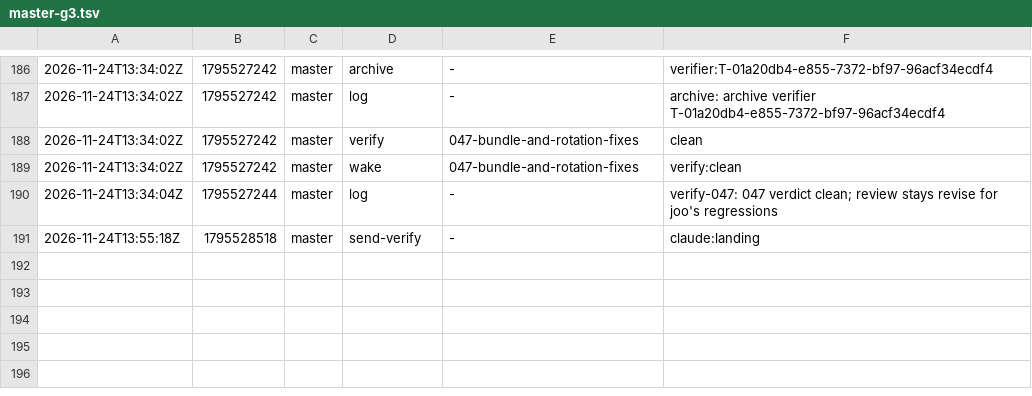
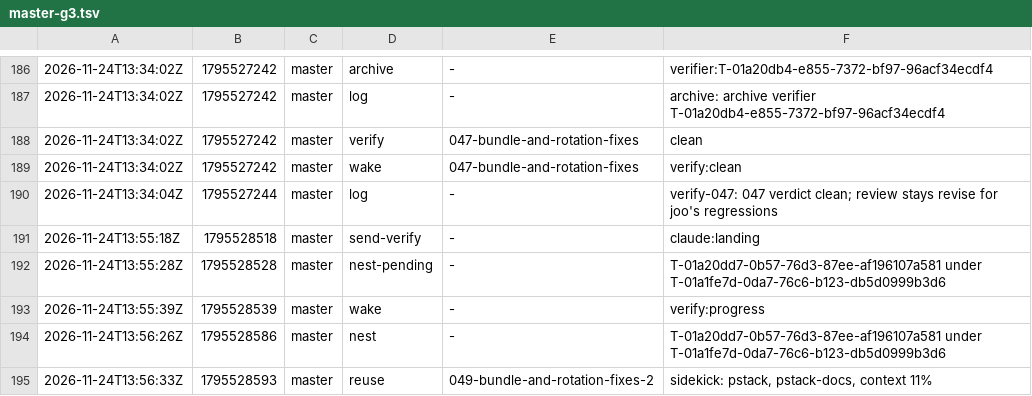
Before and after one commit to br1anchen/open-pstack, a TSV file: events/master-g3.tsv, drawn as a sheet; only a part is shown, gaps mark what is left out; the diff names each change by its address in the sheet, - before the commit and + after, or states it on an @@ line.

Commit message:
kitchen: master publishes 4 files
Co-authored-by: Brian Chen <brianchen8990@gmail.com>

```diff
--- a/events/master-g3.tsv
+++ b/events/master-g3.tsv
+row 192: 2026-11-24T13:55:28Z | 1795528528 | master | nest-pending | - | T-01a20dd7-0b57-76d3-87ee-af196107a581 under T-01a1fe7d-0da7-76c6-b123-db5d0999b3d6
+row 193: 2026-11-24T13:55:39Z | 1795528539 | master | wake | - | verify:progress
+row 194: 2026-11-24T13:56:26Z | 1795528586 | master | nest | - | T-01a20dd7-0b57-76d3-87ee-af196107a581 under T-01a1fe7d-0da7-76c6-b123-db5d0999b3d6
+row 195: 2026-11-24T13:56:33Z | 1795528593 | master | reuse | 049-bundle-and-rotation-fixes-2 | sidekick: pstack, pstack-docs, context 11%
```
Also changed, not shown: nest-pending.tsv, 2 other files.
